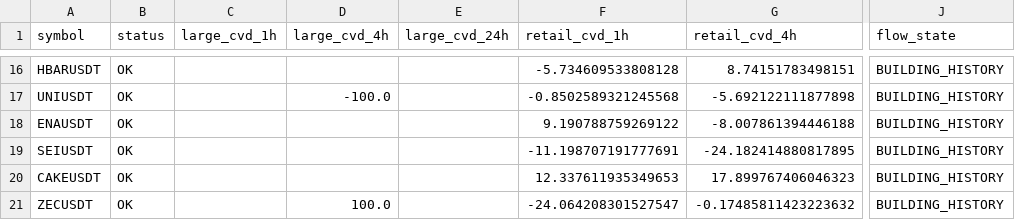
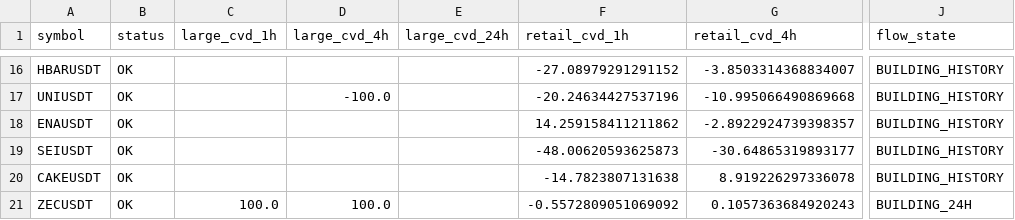
Before and after one commit to sovet12345688-debug/master-alt-cvd, a CSV file: live_flow/output/live_large_flow_summary.csv, drawn as a sheet; only a part is shown, gaps mark what is left out; the diff covers the shown part only; the diff names each change by its address in the sheet, - before the commit and + after, or states it on an @@ line.

```diff
--- a/live_flow/output/live_large_flow_summary.csv
+++ b/live_flow/output/live_large_flow_summary.csv
-F16 (retail_cvd_1h): -5.734609533808128
+F16 (retail_cvd_1h): -27.08979291291152
-G16 (retail_cvd_4h): 8.74151783498151
+G16 (retail_cvd_4h): -3.8503314368834007
-F17 (retail_cvd_1h): -0.8502589321245568
+F17 (retail_cvd_1h): -20.24634427537196
-G17 (retail_cvd_4h): -5.692122111877898
+G17 (retail_cvd_4h): -10.995066490869668
-F18 (retail_cvd_1h): 9.190788759269122
+F18 (retail_cvd_1h): 14.259158411211862
-G18 (retail_cvd_4h): -8.007861394446188
+G18 (retail_cvd_4h): -2.8922924739398357
-F19 (retail_cvd_1h): -11.198707191777691
+F19 (retail_cvd_1h): -48.00620593625873
-G19 (retail_cvd_4h): -24.182414880817895
+G19 (retail_cvd_4h): -30.64865319893177
-F20 (retail_cvd_1h): 12.337611935349653
+F20 (retail_cvd_1h): -14.7823807131638
-G20 (retail_cvd_4h): 17.899767406046323
+G20 (retail_cvd_4h): 8.919226297336078
-C21 (large_cvd_1h): (empty)
+C21 (large_cvd_1h): 100.0
-F21 (retail_cvd_1h): -24.064208301527547
+F21 (retail_cvd_1h): -0.5572809051069092
-G21 (retail_cvd_4h): -0.17485811423223632
+G21 (retail_cvd_4h): 0.1057363684920243
-J21 (flow_state): BUILDING_HISTORY
+J21 (flow_state): BUILDING_24H
```
Also changed, not shown: 33 edited cells elsewhere in this file, live_flow/data/hourly_large_flow_bins.csv, 2 other files.
